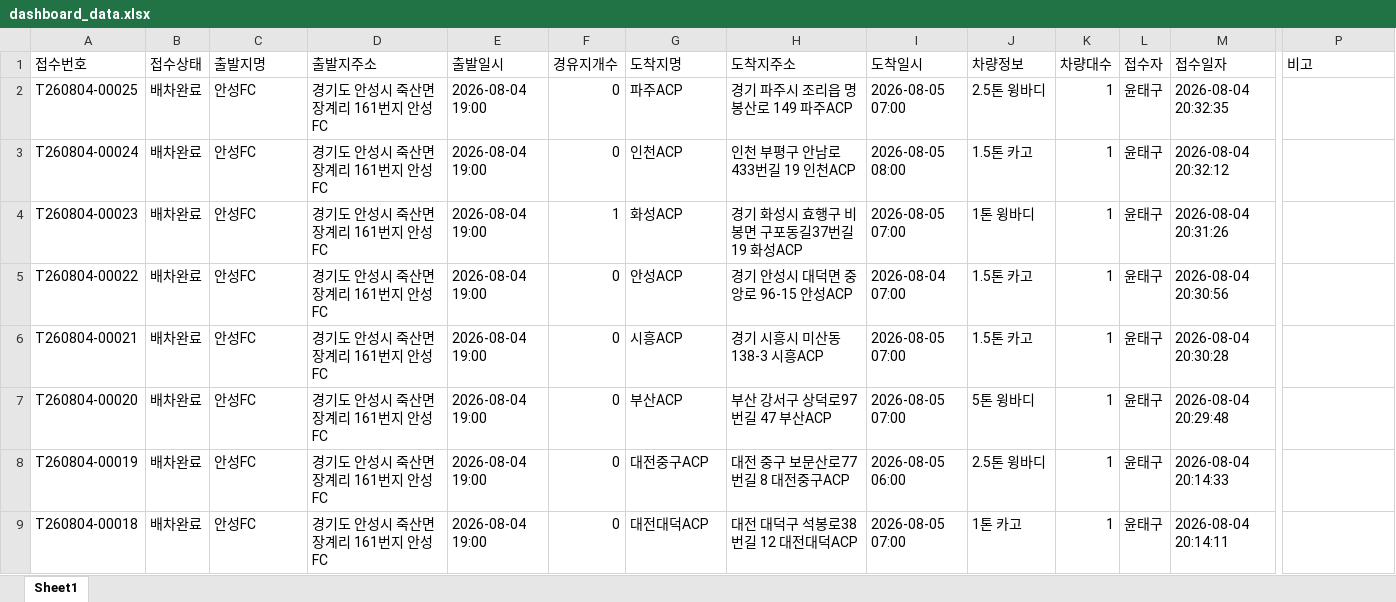
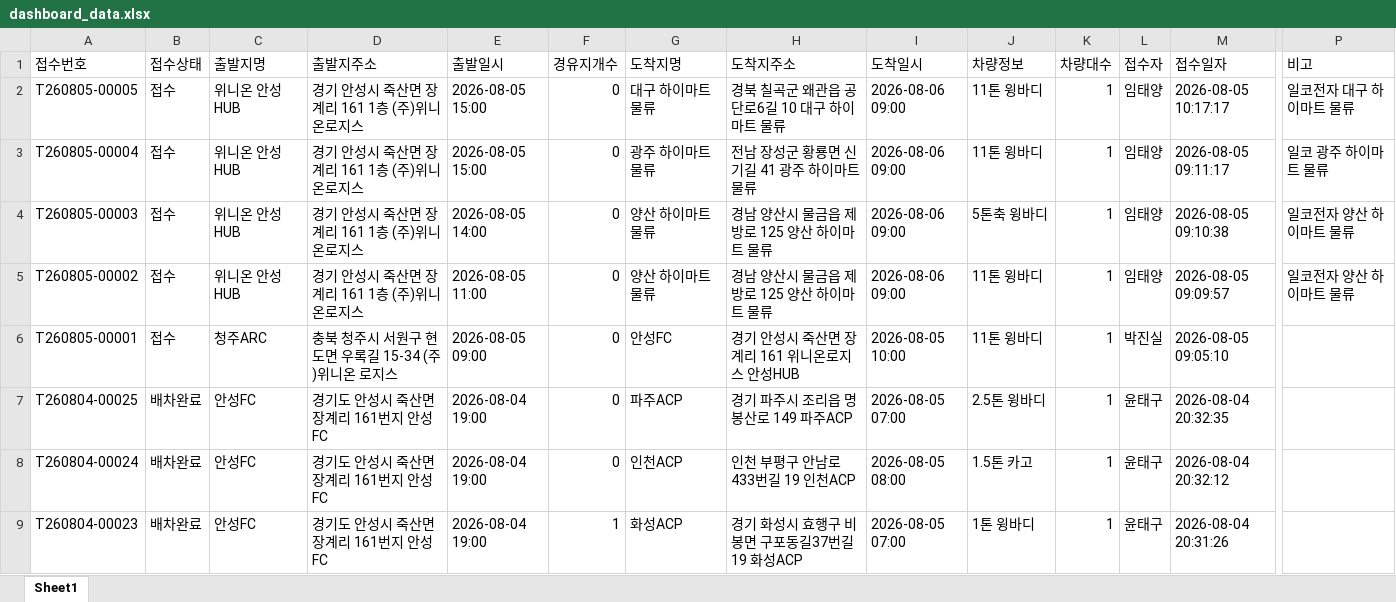
Before and after one commit to xdsport2288-droid/cj-dashboard, an Excel workbook: dashboard_data.xlsx, sheet Sheet1, drawn as a sheet; only a part is shown, gaps mark what is left out; the shorter side is filled out with more unchanged rows; values as stored, in another font and other column widths than the file's, no borders; rows hold the shown columns only; the diff names each change by its address in the sheet, - before the commit and + after, or states it on an @@ line.

```diff
--- a/dashboard_data.xlsx (sheet Sheet1)
+++ b/dashboard_data.xlsx (sheet Sheet1)
+row 2: T260805-00005 | 접수 | 위니온 안성HUB | 경기 안성시 죽산면 장계리 161 1층 (주)위니온로지스 | 2026-08-05 15:00 | 0 | 대구 하이마트 물류 | 경북 칠곡군 왜관읍 공단로6길 10 대구 하이마트 물류 | 2026-08-06 09:00 | 11톤 윙바디 | 1 | 임태양 | 2026-08-05 10:17:17 | 일코전자 대구 하이마트 물류
+row 3: T260805-00004 | 접수 | 위니온 안성HUB | 경기 안성시 죽산면 장계리 161 1층 (주)위니온로지스 | 2026-08-05 15:00 | 0 | 광주 하이마트 물류 | 전남 장성군 황룡면 신기길 41 광주 하이마트 물류 | 2026-08-06 09:00 | 11톤 윙바디 | 1 | 임태양 | 2026-08-05 09:11:17 | 일코 광주 하이마트 물류
+row 4: T260805-00003 | 접수 | 위니온 안성HUB | 경기 안성시 죽산면 장계리 161 1층 (주)위니온로지스 | 2026-08-05 14:00 | 0 | 양산 하이마트 물류 | 경남 양산시 물금읍 제방로 125 양산 하이마트 물류 | 2026-08-06 09:00 | 5톤축 윙바디 | 1 | 임태양 | 2026-08-05 09:10:38 | 일코전자 양산 하이마트 물류
+row 5: T260805-00002 | 접수 | 위니온 안성HUB | 경기 안성시 죽산면 장계리 161 1층 (주)위니온로지스 | 2026-08-05 11:00 | 0 | 양산 하이마트 물류 | 경남 양산시 물금읍 제방로 125 양산 하이마트 물류 | 2026-08-06 09:00 | 11톤 윙바디 | 1 | 임태양 | 2026-08-05 09:09:57 | 일코전자 양산 하이마트 물류
+row 6: T260805-00001 | 접수 | 청주ARC | 충북 청주시 서원구 현도면 우록길 15-34 (주)위니온 로지스 | 2026-08-05 09:00 | 0 | 안성FC | 경기 안성시 죽산면 장계리 161 위니온로지스 안성HUB | 2026-08-05 10:00 | 11톤 윙바디 | 1 | 박진실 | 2026-08-05 09:05:10
```
Also changed, not shown: 2 other files.
